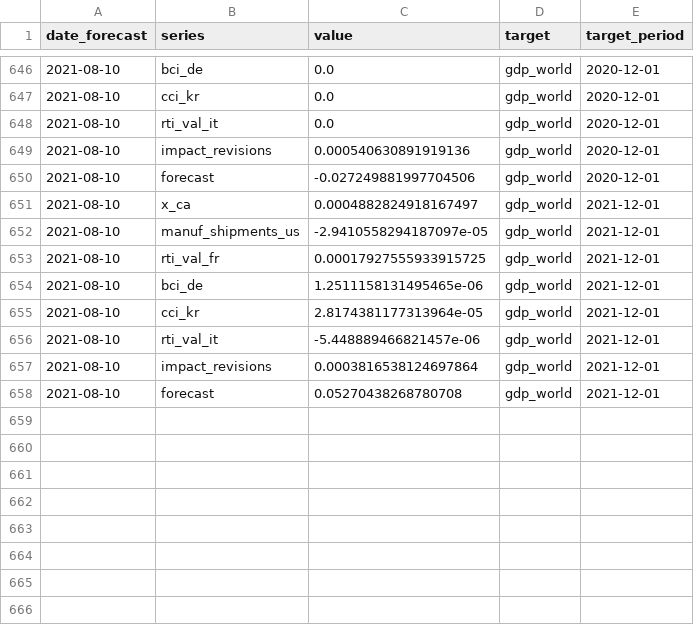
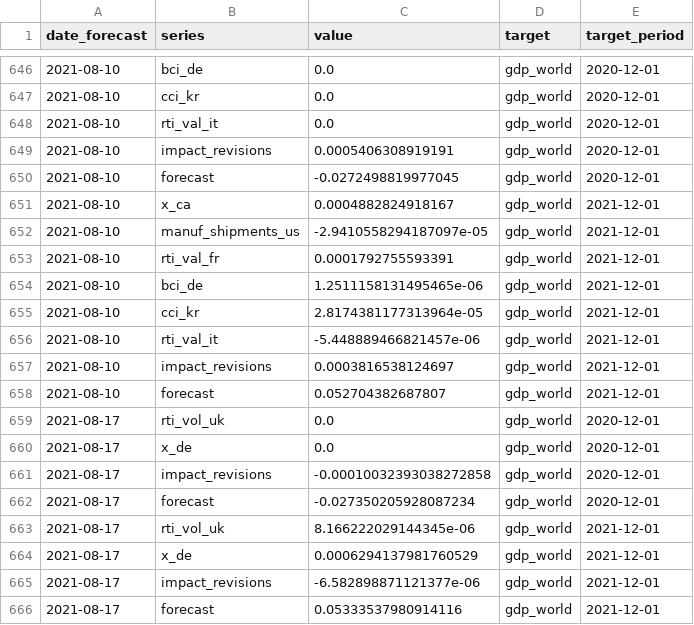
Before and after one commit to dhopp1-UNCTAD/unctad-nowcast-web, a CSV file: nowcasts/data/gdp.csv, drawn as a sheet; only a part is shown, gaps mark what is left out.

```diff
--- a/nowcasts/data/gdp.csv
+++ b/nowcasts/data/gdp.csv
@@ -648,7 +648,7 @@ date_forecast,series,value,target,target_period
 2021-08-10,rti_val_it,0.0,gdp_world,2020-12-01
-2021-08-10,impact_revisions,0.000540630891919136,gdp_world,2020-12-01
-2021-08-10,forecast,-0.027249881997704506,gdp_world,2020-12-01
-2021-08-10,x_ca,0.0004882824918167497,gdp_world,2021-12-01
+2021-08-10,impact_revisions,0.0005406308919191,gdp_world,2020-12-01
+2021-08-10,forecast,-0.0272498819977045,gdp_world,2020-12-01
+2021-08-10,x_ca,0.0004882824918167,gdp_world,2021-12-01
 2021-08-10,manuf_shipments_us,-2.9410558294187097e-05,gdp_world,2021-12-01
-2021-08-10,rti_val_fr,0.00017927555933915725,gdp_world,2021-12-01
+2021-08-10,rti_val_fr,0.0001792755593391,gdp_world,2021-12-01
 2021-08-10,bci_de,1.2511158131495465e-06,gdp_world,2021-12-01
@@ -656,3 +656,11 @@ date_forecast,series,value,target,target_period
 2021-08-10,rti_val_it,-5.448889466821457e-06,gdp_world,2021-12-01
-2021-08-10,impact_revisions,0.0003816538124697864,gdp_world,2021-12-01
-2021-08-10,forecast,0.05270438268780708,gdp_world,2021-12-01
+2021-08-10,impact_revisions,0.0003816538124697,gdp_world,2021-12-01
+2021-08-10,forecast,0.052704382687807,gdp_world,2021-12-01
+2021-08-17,rti_vol_uk,0.0,gdp_world,2020-12-01
+2021-08-17,x_de,0.0,gdp_world,2020-12-01
+2021-08-17,impact_revisions,-0.00010032393038272858,gdp_world,2020-12-01
+2021-08-17,forecast,-0.027350205928087234,gdp_world,2020-12-01
+2021-08-17,rti_vol_uk,8.166222029144345e-06,gdp_world,2021-12-01
+2021-08-17,x_de,0.0006294137981760529,gdp_world,2021-12-01
+2021-08-17,impact_revisions,-6.582898871121377e-06,gdp_world,2021-12-01
+2021-08-17,forecast,0.05333537980914116,gdp_world,2021-12-01
```
Also changed, not shown: nowcasts/data/actuals.csv, nowcasts/data/lstm.csv, 1 other file.
